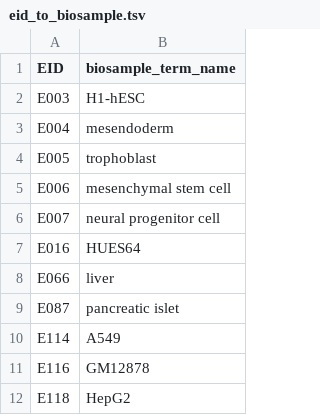
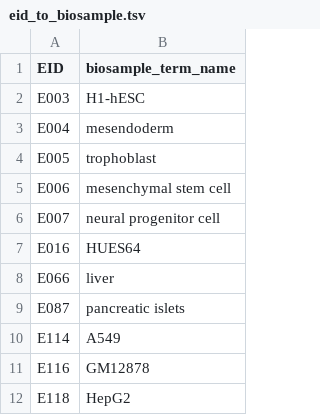
Before and after one commit to Jin-Ruoting/VAE-express_Model, a TSV file: config/eid_to_biosample.tsv, drawn as a sheet.

```diff
--- a/config/eid_to_biosample.tsv
+++ b/config/eid_to_biosample.tsv
@@ -8,3 +8,3 @@ E016	HUES64
 E066	liver
-E087	pancreatic islet
+E087	pancreatic islets
 E114	A549
```
Also changed, not shown: 1 other file.
